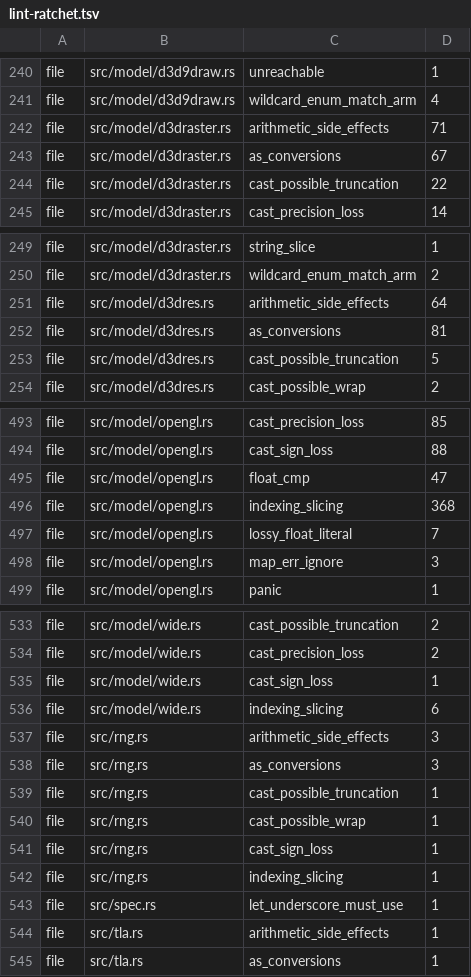
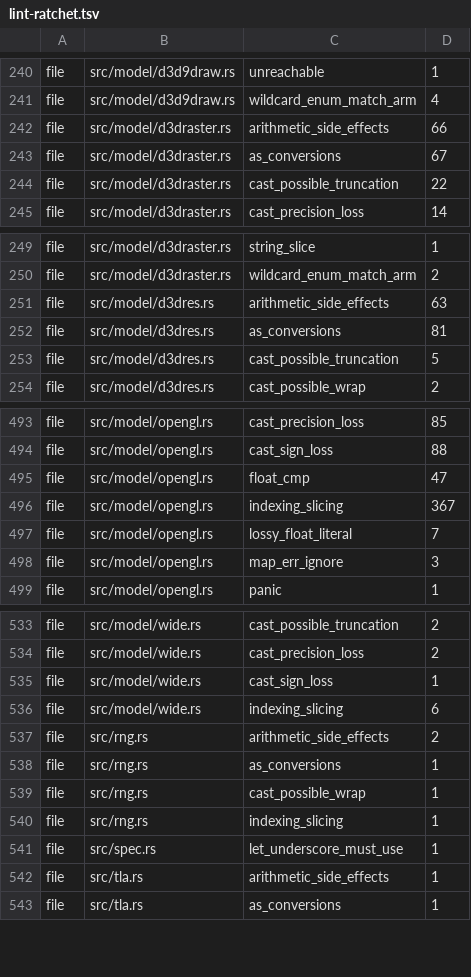
Before and after one commit to komodaru/kikizake, a TSV file: tools/lint-ratchet.tsv, drawn as a sheet; only a part is shown, gaps mark what is left out.

```diff
--- a/tools/lint-ratchet.tsv
+++ b/tools/lint-ratchet.tsv
@@ -241,3 +241,3 @@ file	src/model/d3d9draw.rs	unreachable	1
 file	src/model/d3d9draw.rs	wildcard_enum_match_arm	4
-file	src/model/d3draster.rs	arithmetic_side_effects	71
+file	src/model/d3draster.rs	arithmetic_side_effects	66
 file	src/model/d3draster.rs	as_conversions	67
@@ -250,3 +250,3 @@ file	src/model/d3draster.rs	string_slice	1
 file	src/model/d3draster.rs	wildcard_enum_match_arm	2
-file	src/model/d3dres.rs	arithmetic_side_effects	64
+file	src/model/d3dres.rs	arithmetic_side_effects	63
 file	src/model/d3dres.rs	as_conversions	81
@@ -495,3 +495,3 @@ file	src/model/opengl.rs	cast_sign_loss	88
 file	src/model/opengl.rs	float_cmp	47
-file	src/model/opengl.rs	indexing_slicing	368
+file	src/model/opengl.rs	indexing_slicing	367
 file	src/model/opengl.rs	lossy_float_literal	7
@@ -536,7 +536,5 @@ file	src/model/wide.rs	cast_sign_loss	1
 file	src/model/wide.rs	indexing_slicing	6
-file	src/rng.rs	arithmetic_side_effects	3
-file	src/rng.rs	as_conversions	3
-file	src/rng.rs	cast_possible_truncation	1
+file	src/rng.rs	arithmetic_side_effects	2
+file	src/rng.rs	as_conversions	1
 file	src/rng.rs	cast_possible_wrap	1
-file	src/rng.rs	cast_sign_loss	1
 file	src/rng.rs	indexing_slicing	1
```
Also changed, not shown: 6 other files.
